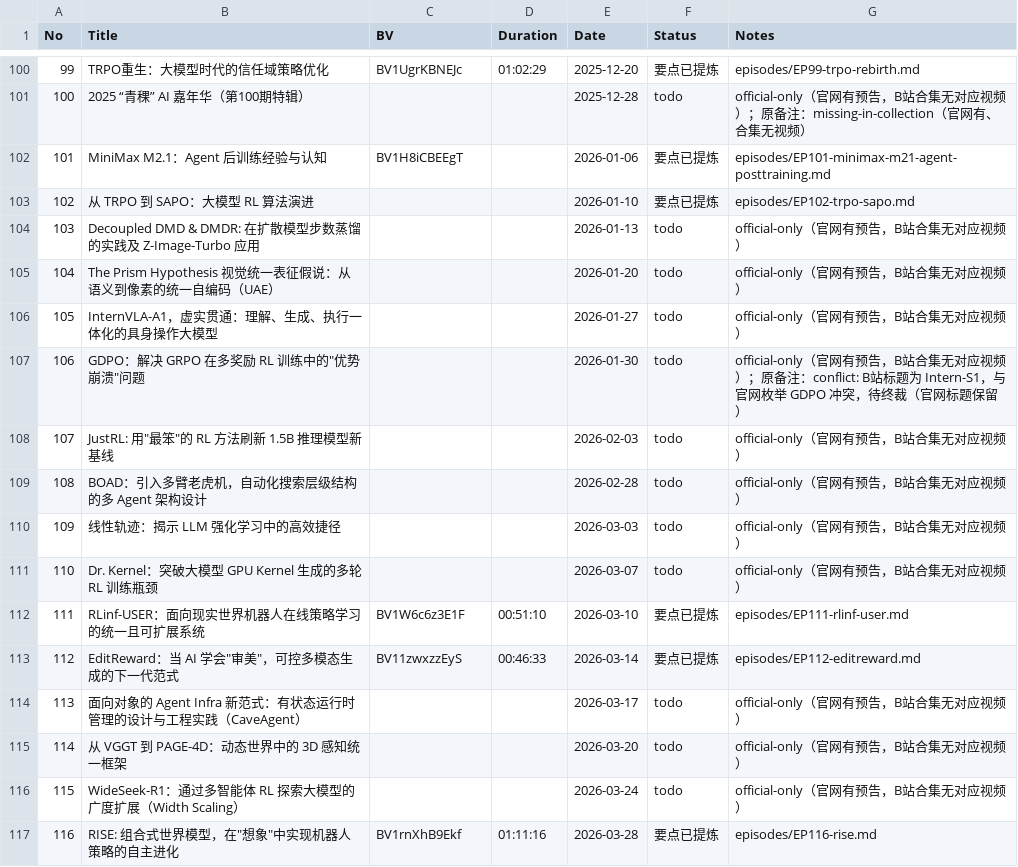
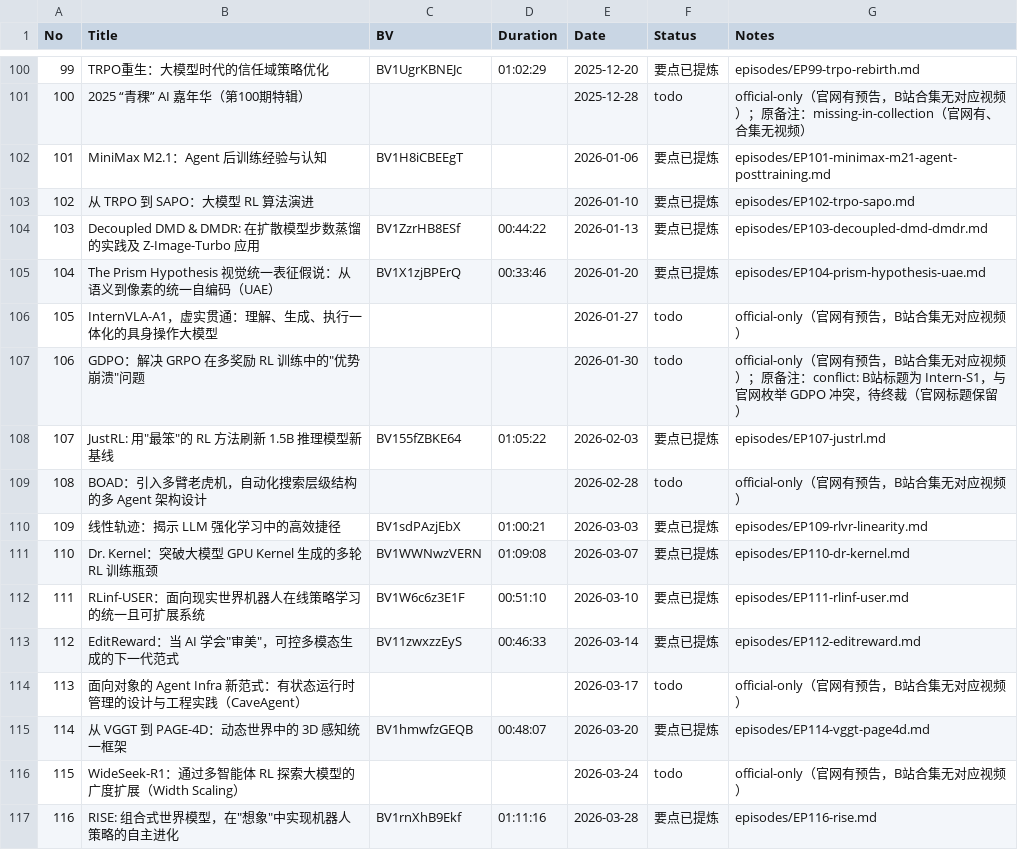
Before and after one commit to Papa-Panda/post-training, a CSV file: qingke-talk/watching-log.csv, drawn as a sheet; only a part is shown, gaps mark what is left out.

```diff
--- a/qingke-talk/watching-log.csv
+++ b/qingke-talk/watching-log.csv
@@ -103,10 +103,10 @@ No,Title,BV,Duration,Date,Status,Notes
 102,从 TRPO 到 SAPO：大模型 RL 算法演进,,,2026-01-10,要点已提炼,episodes/EP102-trpo-sapo.md
-103,Decoupled DMD & DMDR: 在扩散模型步数蒸馏的实践及 Z-Image-Turbo 应用,,,2026-01-13,todo,official-only（官网有预告，B站合集无对应视频）
-104,The Prism Hypothesis 视觉统一表征假说：从语义到像素的统一自编码（UAE）,,,2026-01-20,todo,official-only（官网有预告，B站合集无对应视频）
+103,Decoupled DMD & DMDR: 在扩散模型步数蒸馏的实践及 Z-Image-Turbo 应用,BV1ZzrHB8ESf,00:44:22,2026-01-13,要点已提炼,episodes/EP103-decoupled-dmd-dmdr.md
+104,The Prism Hypothesis 视觉统一表征假说：从语义到像素的统一自编码（UAE）,BV1X1zjBPErQ,00:33:46,2026-01-20,要点已提炼,episodes/EP104-prism-hypothesis-uae.md
 105,InternVLA-A1，虚实贯通：理解、生成、执行一体化的具身操作大模型,,,2026-01-27,todo,official-only（官网有预告，B站合集无对应视频）
 106,"GDPO：解决 GRPO 在多奖励 RL 训练中的""优势崩溃""问题",,,2026-01-30,todo,official-only（官网有预告，B站合集无对应视频）；原备注：conflict: B站标题为 Intern-S1，与官网枚举 GDPO 冲突，待终裁（官网标题保留）
-107,"JustRL: 用""最笨""的 RL 方法刷新 1.5B 推理模型新基线",,,2026-02-03,todo,official-only（官网有预告，B站合集无对应视频）
+107,"JustRL: 用""最笨""的 RL 方法刷新 1.5B 推理模型新基线",BV155fZBKE64,01:05:22,2026-02-03,要点已提炼,episodes/EP107-justrl.md
 108,BOAD：引入多臂老虎机，自动化搜索层级结构的多 Agent 架构设计,,,2026-02-28,todo,official-only（官网有预告，B站合集无对应视频）
-109,线性轨迹：揭示 LLM 强化学习中的高效捷径,,,2026-03-03,todo,official-only（官网有预告，B站合集无对应视频）
-110,Dr. Kernel：突破大模型 GPU Kernel 生成的多轮 RL 训练瓶颈,,,2026-03-07,todo,official-only（官网有预告，B站合集无对应视频）
+109,线性轨迹：揭示 LLM 强化学习中的高效捷径,BV1sdPAzjEbX,01:00:21,2026-03-03,要点已提炼,episodes/EP109-rlvr-linearity.md
+110,Dr. Kernel：突破大模型 GPU Kernel 生成的多轮 RL 训练瓶颈,BV1WWNwzVERN,01:09:08,2026-03-07,要点已提炼,episodes/EP110-dr-kernel.md
 111,RLinf-USER：面向现实世界机器人在线策略学习的统一且可扩展系统,BV1W6c6z3E1F,00:51:10,2026-03-10,要点已提炼,episodes/EP111-rlinf-user.md
@@ -114,3 +114,3 @@ No,Title,BV,Duration,Date,Status,Notes
 113,面向对象的 Agent Infra 新范式：有状态运行时管理的设计与工程实践（CaveAgent）,,,2026-03-17,todo,official-only（官网有预告，B站合集无对应视频）
-114,从 VGGT 到 PAGE-4D：动态世界中的 3D 感知统一框架,,,2026-03-20,todo,official-only（官网有预告，B站合集无对应视频）
+114,从 VGGT 到 PAGE-4D：动态世界中的 3D 感知统一框架,BV1hmwfzGEQB,00:48:07,2026-03-20,要点已提炼,episodes/EP114-vggt-page4d.md
 115,WideSeek-R1：通过多智能体 RL 探索大模型的广度扩展（Width Scaling）,,,2026-03-24,todo,official-only（官网有预告，B站合集无对应视频）
```
Also changed, not shown: qingke-talk/episode-index.csv, 18 other files.
